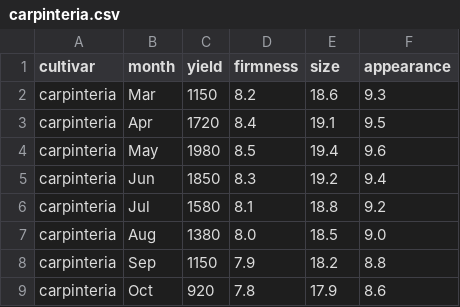
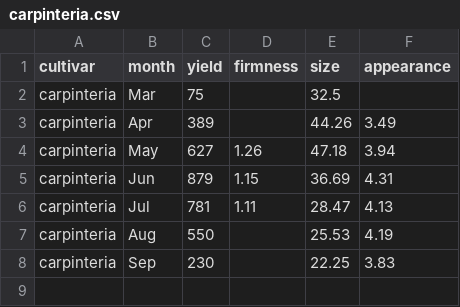
Before and after one commit to tadavan2/cbc-cultivar-explorer, a CSV file: public/data/csv/carpinteria.csv, drawn as a sheet.

```diff
--- a/public/data/csv/carpinteria.csv
+++ b/public/data/csv/carpinteria.csv
@@ -1,9 +1,8 @@
 cultivar,month,yield,firmness,size,appearance
-carpinteria,Mar,1150,8.2,18.6,9.3
-carpinteria,Apr,1720,8.4,19.1,9.5
-carpinteria,May,1980,8.5,19.4,9.6
-carpinteria,Jun,1850,8.3,19.2,9.4
-carpinteria,Jul,1580,8.1,18.8,9.2
-carpinteria,Aug,1380,8.0,18.5,9.0
-carpinteria,Sep,1150,7.9,18.2,8.8
-carpinteria,Oct,920,7.8,17.9,8.6
+carpinteria,Mar,75,,32.5,
+carpinteria,Apr,389,,44.26,3.49
+carpinteria,May,627,1.26,47.18,3.94
+carpinteria,Jun,879,1.15,36.69,4.31
+carpinteria,Jul,781,1.11,28.47,4.13
+carpinteria,Aug,550,,25.53,4.19
+carpinteria,Sep,230,,22.25,3.83
```
Also changed, not shown: public/data/csv/adelanto.csv, public/data/csv/belvedere.csv, 43 other files.
